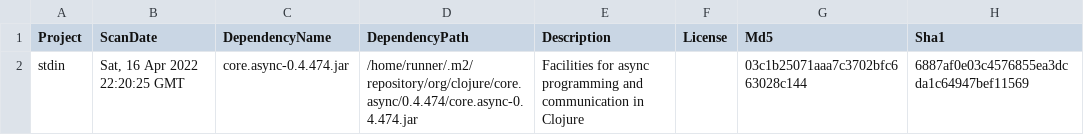
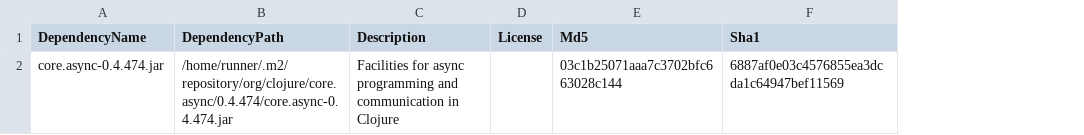
Before and after one commit to piotr-yuxuan/nabab, a CSV file: doc/known-vulnerabilities.csv, drawn as a sheet; only a part is shown; the diff names each change by its address in the sheet, - before the commit and + after, or states it on an @@ line.

Commit message:
Update known vulnerabilities

```diff
--- a/doc/known-vulnerabilities.csv
+++ b/doc/known-vulnerabilities.csv
-column A (Project), row 2: stdin
-column B (ScanDate), row 2: Sat, 16 Apr 2022 22:20:25 GMT
```
